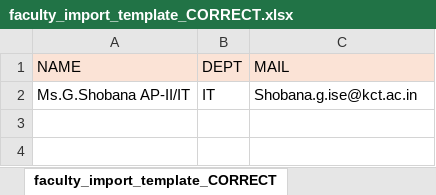
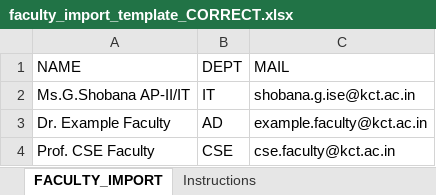
Before and after one commit to Stack-Studio-web/ClassAssign, an Excel workbook: format/faculty_import_template_CORRECT.xlsx, sheet FACULTY_IMPORT, drawn as a sheet; values as stored, in another font and other column widths than the file's, no borders; the diff names each change by its address in the sheet, - before the commit and + after, or states it on an @@ line.

Commit message:
Re-download the faculty template from Faculty Management to get the new Instructions sheet.

```diff
--- a/format/faculty_import_template_CORRECT.xlsx (sheet FACULTY_IMPORT)
+++ b/format/faculty_import_template_CORRECT.xlsx (sheet FACULTY_IMPORT)
-sheet tab: faculty_import_template_CORRECT
+sheet tab: FACULTY_IMPORT
+sheet tab: Instructions
-A1:C1 fill: #FBE3D6
+A1:C1 fill: none
-C2 (MAIL): Shobana.g.ise@kct.ac.in
+C2 (MAIL): shobana.g.ise@kct.ac.in
+row 3: Dr. Example Faculty | AD | example.faculty@kct.ac.in
+row 4: Prof. CSE Faculty | CSE | cse.faculty@kct.ac.in
```
Also changed, not shown: 9 other files.
